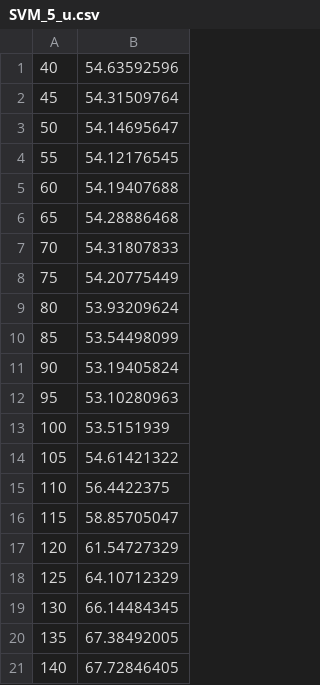
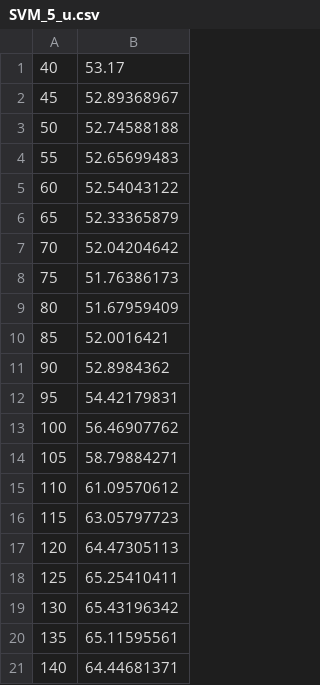
Before and after one commit to bimbraw/Aruco-Markers, a CSV file: Predicted/SVM_5_u.csv, drawn as a sheet.

```diff
--- a/Predicted/SVM_5_u.csv
+++ b/Predicted/SVM_5_u.csv
@@ -1,21 +1,21 @@
-40,54.63592596
-45,54.31509764
-50,54.14695647
-55,54.12176545
-60,54.19407688
-65,54.28886468
-70,54.31807833
-75,54.20775449
-80,53.93209624
-85,53.54498099
-90,53.19405824
-95,53.10280963
-100,53.5151939
-105,54.61421322
-110,56.4422375
-115,58.85705047
-120,61.54727329
-125,64.10712329
-130,66.14484345
-135,67.38492005
-140,67.72846405
+40,53.17
+45,52.89368967
+50,52.74588188
+55,52.65699483
+60,52.54043122
+65,52.33365879
+70,52.04204642
+75,51.76386173
+80,51.67959409
+85,52.0016421
+90,52.8984362
+95,54.42179831
+100,56.46907762
+105,58.79884271
+110,61.09570612
+115,63.05797723
+120,64.47305113
+125,65.25410411
+130,65.43196342
+135,65.11595561
+140,64.44681371
```
Also changed, not shown: Predicted/SVM_1_u.csv, Predicted/SVM_2_v.csv, 24 other files.
